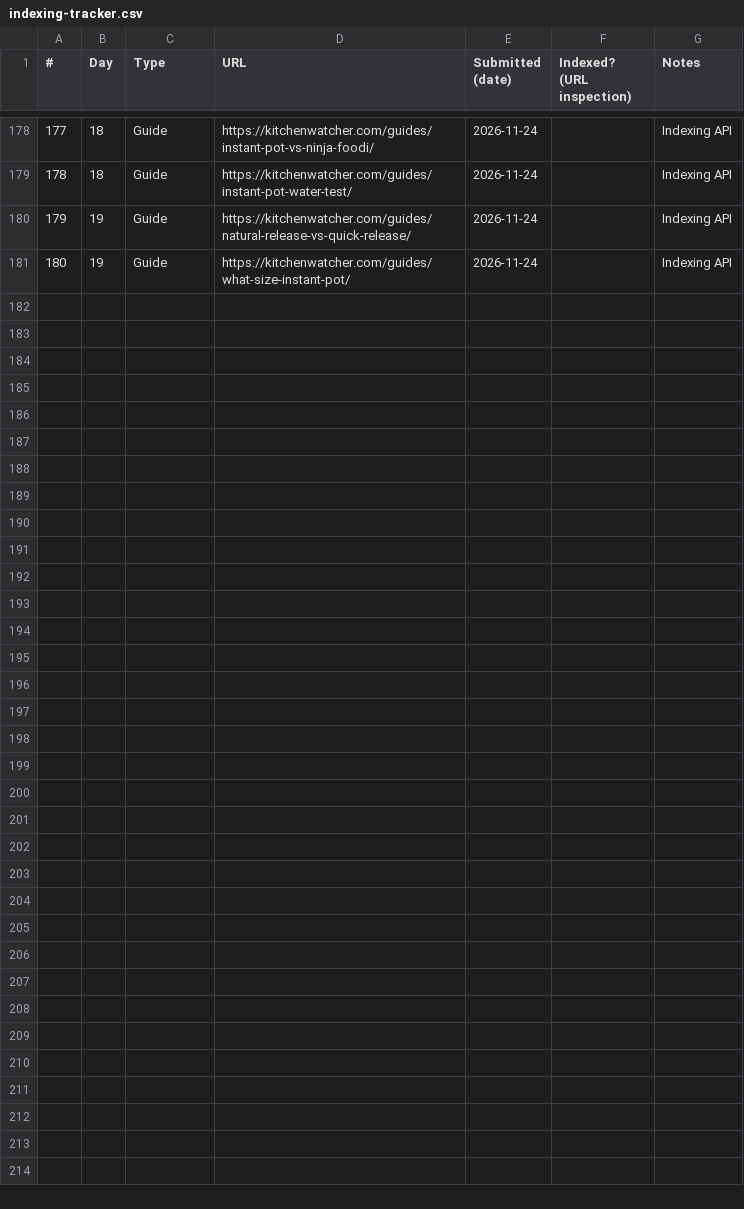
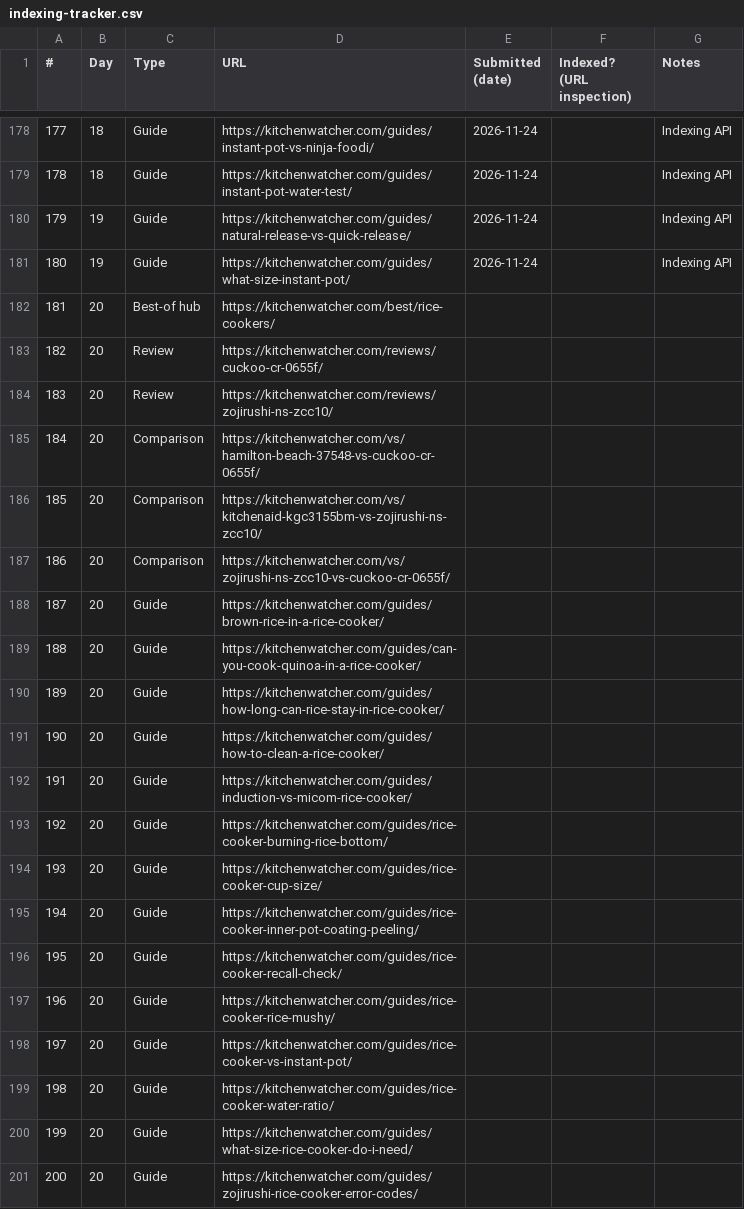
Before and after one commit to mkjan30/kitchenwatcher, a CSV file: content/indexing-tracker.csv, drawn as a sheet; only a part is shown, gaps mark what is left out.

```diff
--- a/content/indexing-tracker.csv
+++ b/content/indexing-tracker.csv
@@ -181 +181,21 @@
 180,19,Guide,https://kitchenwatcher.com/guides/what-size-instant-pot/,2026-11-24,,Indexing API
+181,20,Best-of hub,https://kitchenwatcher.com/best/rice-cookers/,,,
+182,20,Review,https://kitchenwatcher.com/reviews/cuckoo-cr-0655f/,,,
+183,20,Review,https://kitchenwatcher.com/reviews/zojirushi-ns-zcc10/,,,
+184,20,Comparison,https://kitchenwatcher.com/vs/hamilton-beach-37548-vs-cuckoo-cr-0655f/,,,
+185,20,Comparison,https://kitchenwatcher.com/vs/kitchenaid-kgc3155bm-vs-zojirushi-ns-zcc10/,,,
+186,20,Comparison,https://kitchenwatcher.com/vs/zojirushi-ns-zcc10-vs-cuckoo-cr-0655f/,,,
+187,20,Guide,https://kitchenwatcher.com/guides/brown-rice-in-a-rice-cooker/,,,
+188,20,Guide,https://kitchenwatcher.com/guides/can-you-cook-quinoa-in-a-rice-cooker/,,,
+189,20,Guide,https://kitchenwatcher.com/guides/how-long-can-rice-stay-in-rice-cooker/,,,
+190,20,Guide,https://kitchenwatcher.com/guides/how-to-clean-a-rice-cooker/,,,
+191,20,Guide,https://kitchenwatcher.com/guides/induction-vs-micom-rice-cooker/,,,
+192,20,Guide,https://kitchenwatcher.com/guides/rice-cooker-burning-rice-bottom/,,,
+193,20,Guide,https://kitchenwatcher.com/guides/rice-cooker-cup-size/,,,
+194,20,Guide,https://kitchenwatcher.com/guides/rice-cooker-inner-pot-coating-peeling/,,,
+195,20,Guide,https://kitchenwatcher.com/guides/rice-cooker-recall-check/,,,
+196,20,Guide,https://kitchenwatcher.com/guides/rice-cooker-rice-mushy/,,,
+197,20,Guide,https://kitchenwatcher.com/guides/rice-cooker-vs-instant-pot/,,,
+198,20,Guide,https://kitchenwatcher.com/guides/rice-cooker-water-ratio/,,,
+199,20,Guide,https://kitchenwatcher.com/guides/what-size-rice-cooker-do-i-need/,,,
+200,20,Guide,https://kitchenwatcher.com/guides/zojirushi-rice-cooker-error-codes/,,,
```
